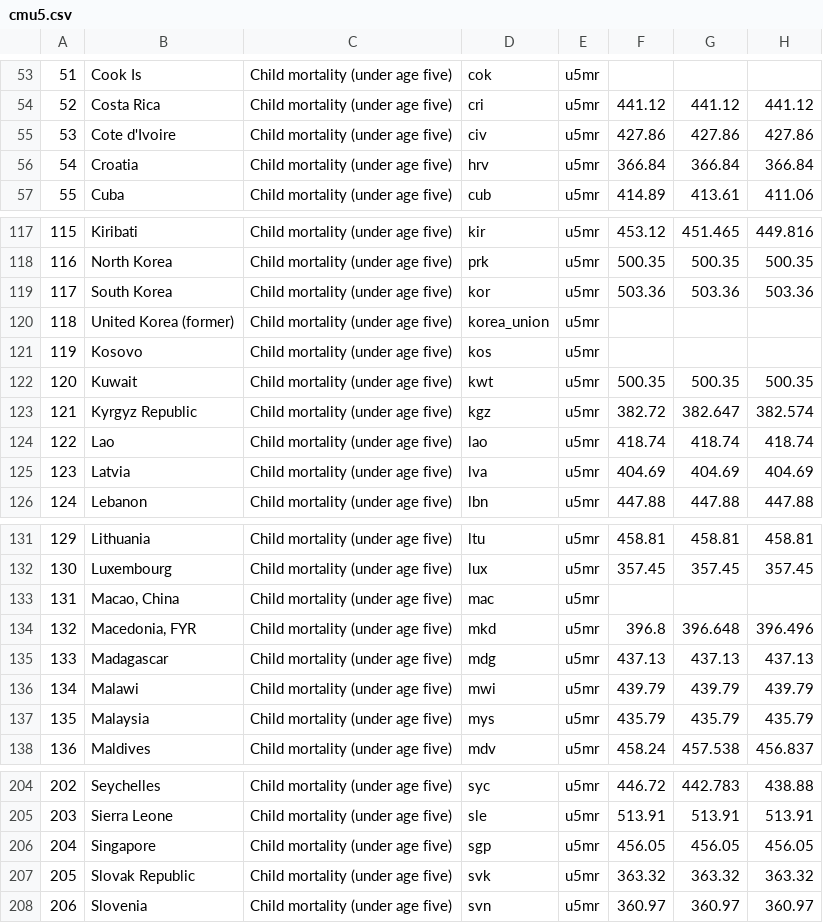
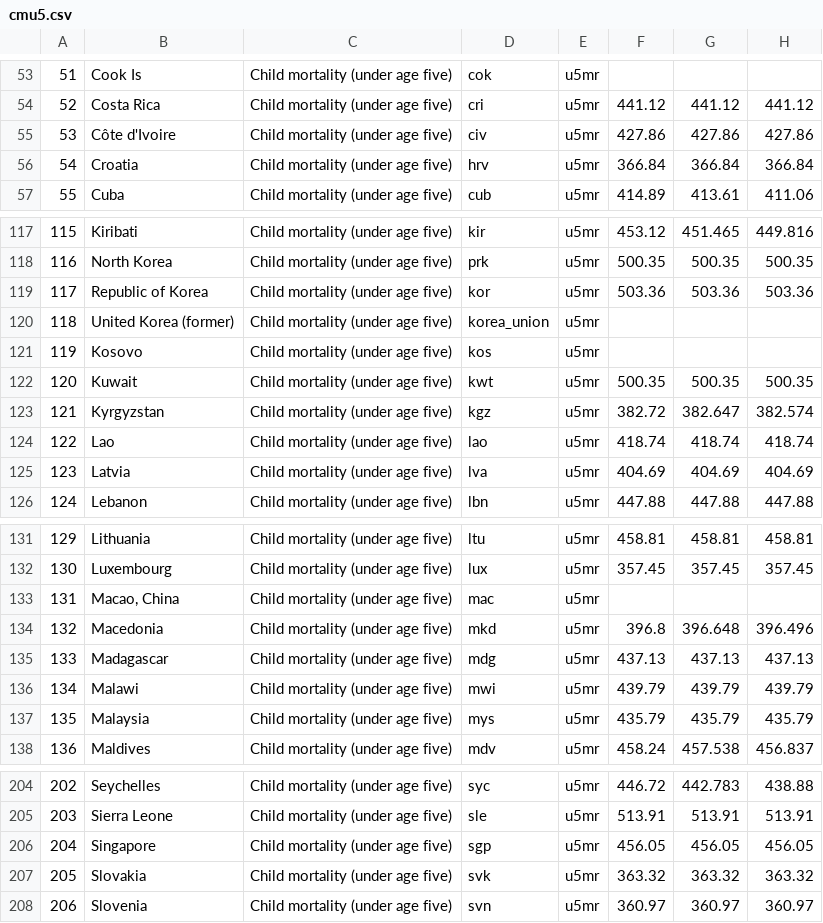
Before and after one commit to christianfelt/dataviscourse-pr-visualizing-world-crop-production, a CSV file: data/cmu5.csv, drawn as a sheet; only a part is shown, gaps mark what is left out; the diff names each change by its address in the sheet, - before the commit and + after, or states it on an @@ line.

Commit message:
choropleth basics all seem to work selecting from crop list

```diff
--- a/data/cmu5.csv
+++ b/data/cmu5.csv
-B55: Cote d'Ivoire
+B55: Côte d'Ivoire
-B119: South Korea
+B119: Republic of Korea
-B123: Kyrgyz Republic
+B123: Kyrgyzstan
-B134: Macedonia, FYR
+B134: Macedonia
-B207: Slovak Republic
+B207: Slovakia
```
Also changed, not shown: 5 other files.
